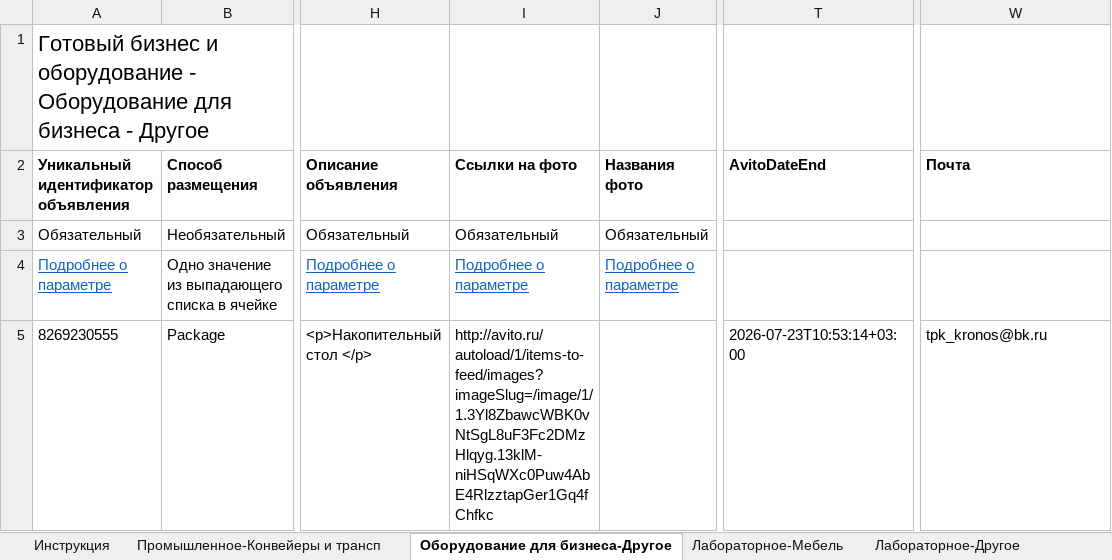
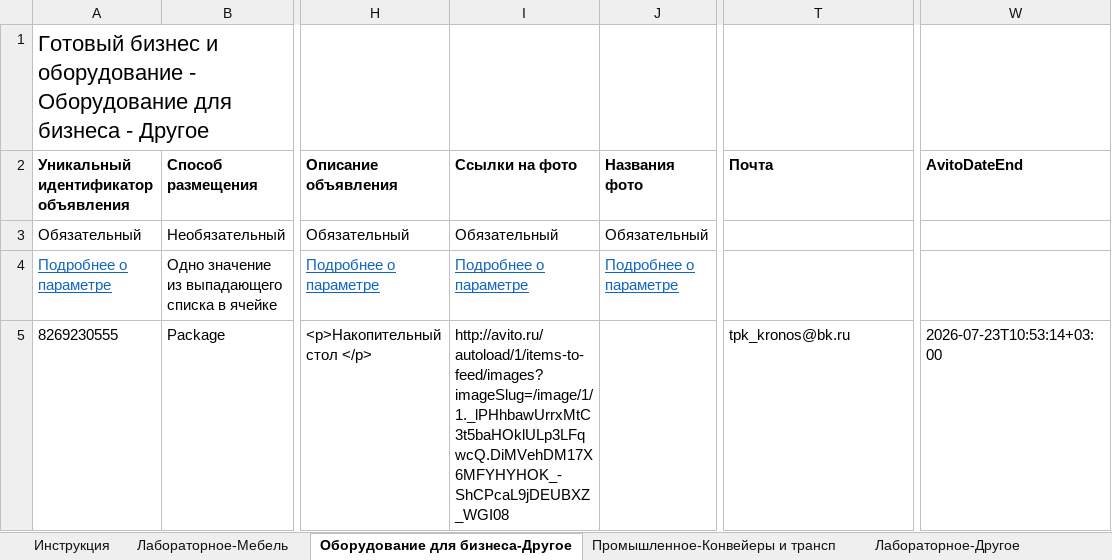
Before and after one commit to Roman-Avito/avito-feed, an Excel workbook: avito_feed_v2.xlsx, sheet Оборудование для бизнеса-Другое, drawn as a sheet; only a part is shown, gaps mark what is left out; values as stored, in another font and other column widths than the file's, no borders; the diff names each change by its address in the sheet, - before the commit and + after, or states it on an @@ line.

Commit message:
feed update (avito_feed_v2.xlsx)

```diff
--- a/avito_feed_v2.xlsx (sheet Оборудование для бизнеса-Другое)
+++ b/avito_feed_v2.xlsx (sheet Оборудование для бизнеса-Другое)
@@ sheet tab order changed: Инструкция | Лабораторное-Мебель | Оборудование для бизнеса-Другое | Промышленное-Конвейеры и трансп | Лабораторное-Другое @@
-T2: AvitoDateEnd
+T2: Почта
-W2: Почта
+W2: AvitoDateEnd
-I5 (Ссылки на фото): http://avito.ru/autoload/1/items-to-feed/images?imageSlug=/image/1/1.3Yl8ZbawcWBK0vNtSgL8uF3Fc2DMzHlqyg.13klM-niHSqWXc0Puw4AbE4RlzztapGer1Gq4fChfkc
+I5 (Ссылки на фото): http://avito.ru/autoload/1/items-to-feed/images?imageSlug=/image/1/1._lPHhbawUrrxMtC3t5baHOklULp3LFqwcQ.DiMVehDM17X6MFYHYHOK_-ShCPcaL9jDEUBXZ_WGI08
-T5 (Почта): 2026-07-23T10:53:14+03:00
+T5 (Почта): tpk_kronos@bk.ru
-W5 (AvitoDateEnd): tpk_kronos@bk.ru
+W5 (AvitoDateEnd): 2026-07-23T10:53:14+03:00
```
Also changed, not shown: sheet Промышленное-Конвейеры и трансп, sheet Лабораторное-Мебель, sheet Лабораторное-Другое.
